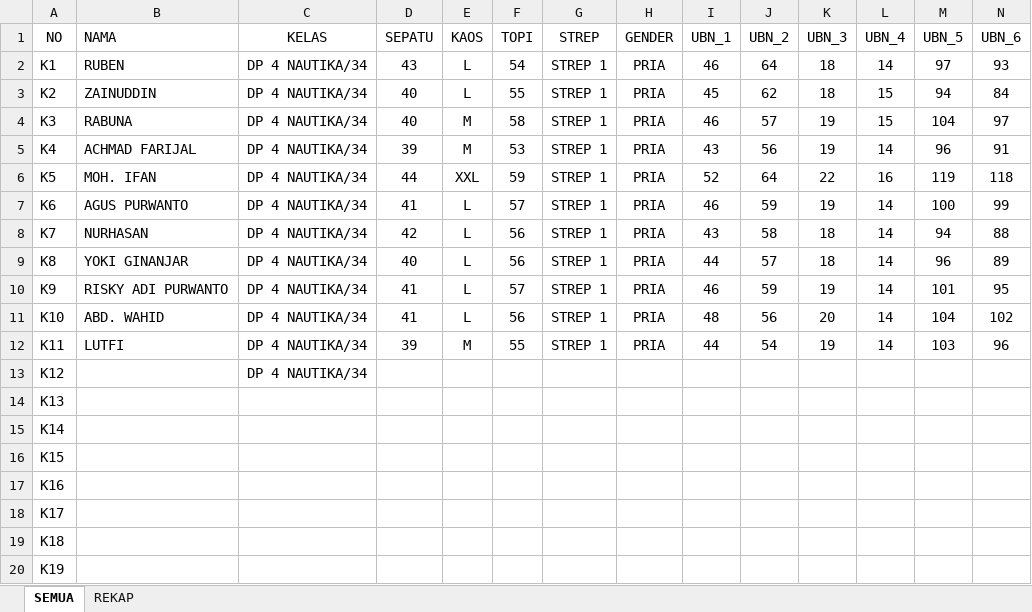
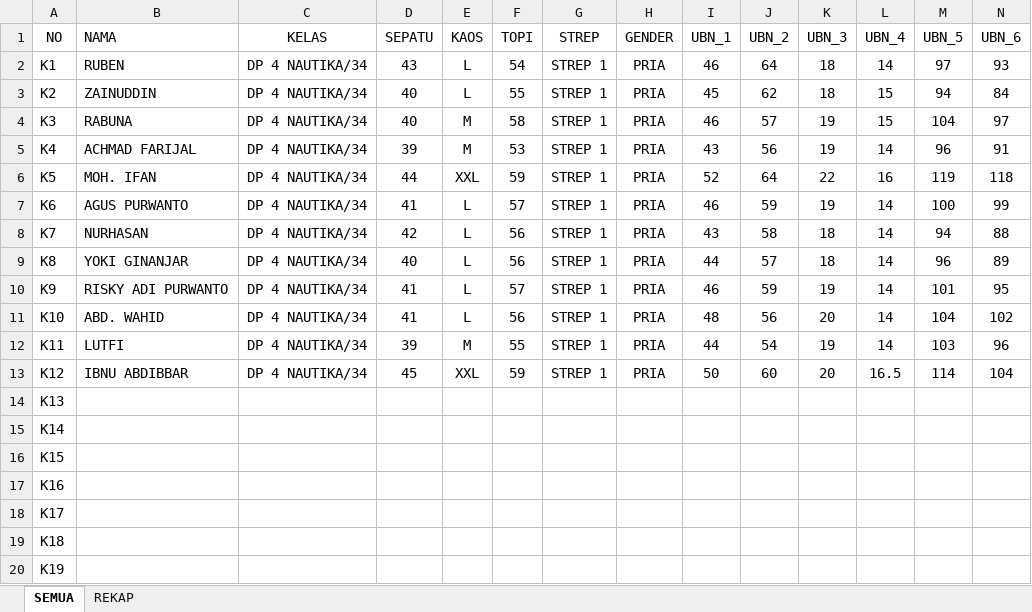
Before and after one commit to dedyhariadi/progress, an Excel workbook: 34. DP 4N34(K_7)/UKURAN.xlsm, sheet SEMUA, drawn as a sheet; only a part is shown; values as stored, in another font and other column widths than the file's, no borders; removed rows and columns are numbered as before the commit, all else as after; rows hold the shown columns only; the diff names each change by its address in the sheet, - before the commit and + after, or states it on an @@ line.

```diff
--- a/34. DP 4N34(K_7)/UKURAN.xlsm (sheet SEMUA)
+++ b/34. DP 4N34(K_7)/UKURAN.xlsm (sheet SEMUA)
-row 13: K12 |  | DP 4 NAUTIKA/34
+row 13: K12 | IBNU ABDIBBAR | DP 4 NAUTIKA/34 | 45 | XXL | 59 | STREP 1 | PRIA | 50 | 60 | 20 | 16.5 | 114 | 104
```
Also changed, not shown: sheet REKAP, 1 other file.
